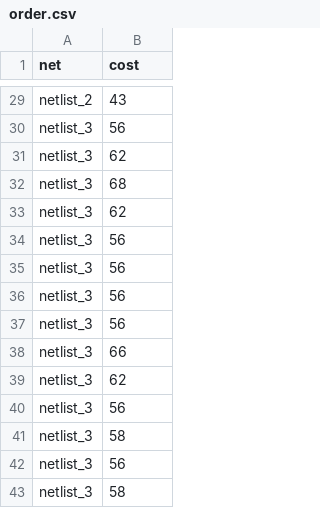
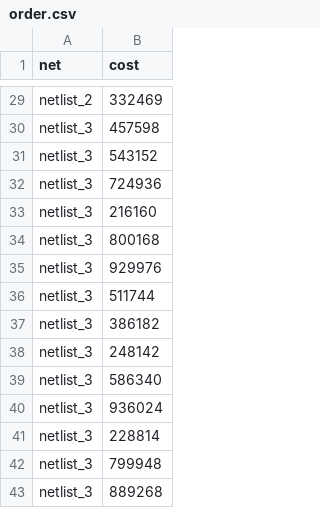
Before and after one commit to martijnreus/CircuitCrunchers, a CSV file: Code/output/order.csv, drawn as a sheet; only a part is shown, gaps mark what is left out; the diff covers the shown part only; the diff names each change by its address in the sheet, - before the commit and + after, or states it on an @@ line.

```diff
--- a/Code/output/order.csv
+++ b/Code/output/order.csv
-B29 (cost): 43
+B29 (cost): 332469
-B30 (cost): 56
+B30 (cost): 457598
-B31 (cost): 62
+B31 (cost): 543152
-B32 (cost): 68
+B32 (cost): 724936
-B33 (cost): 62
+B33 (cost): 216160
-B34 (cost): 56
+B34 (cost): 800168
-B35 (cost): 56
+B35 (cost): 929976
-B36 (cost): 56
+B36 (cost): 511744
-B37 (cost): 56
+B37 (cost): 386182
-B38 (cost): 66
+B38 (cost): 248142
-B39 (cost): 62
+B39 (cost): 586340
-B40 (cost): 56
+B40 (cost): 936024
-B41 (cost): 58
+B41 (cost): 228814
-B42 (cost): 56
+B42 (cost): 799948
-B43 (cost): 58
+B43 (cost): 889268
```
Also changed, not shown: 27 edited cells elsewhere in this file, 5 other files.
